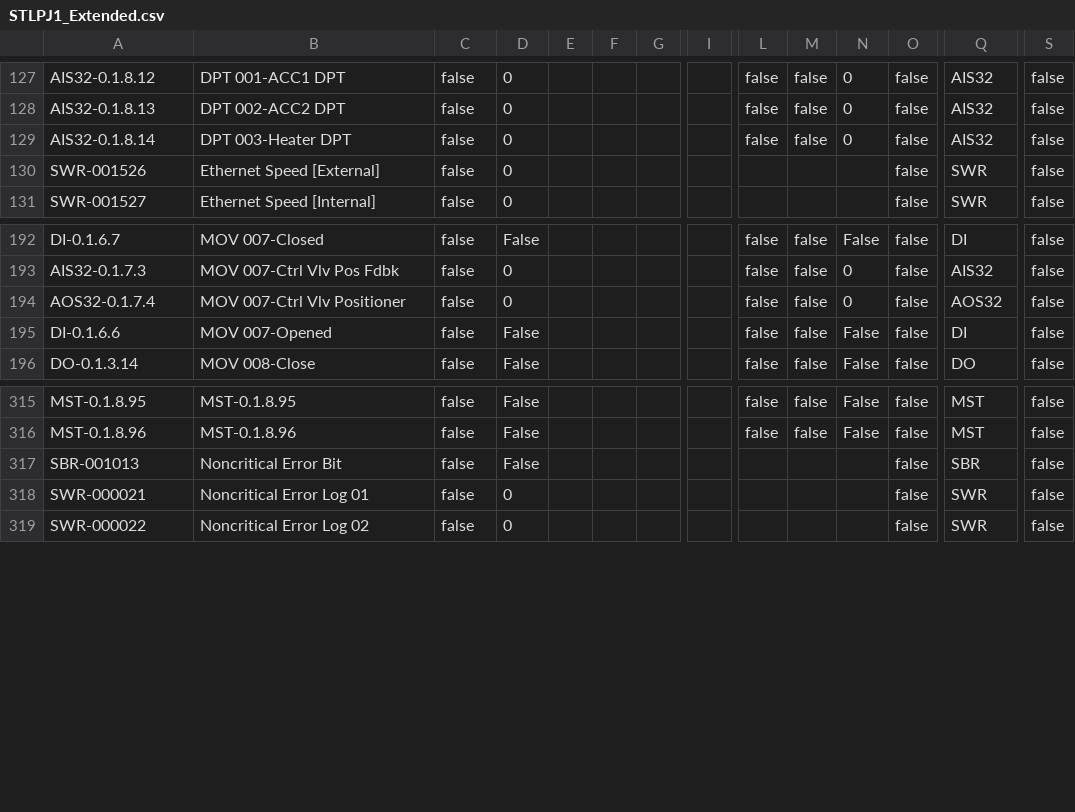
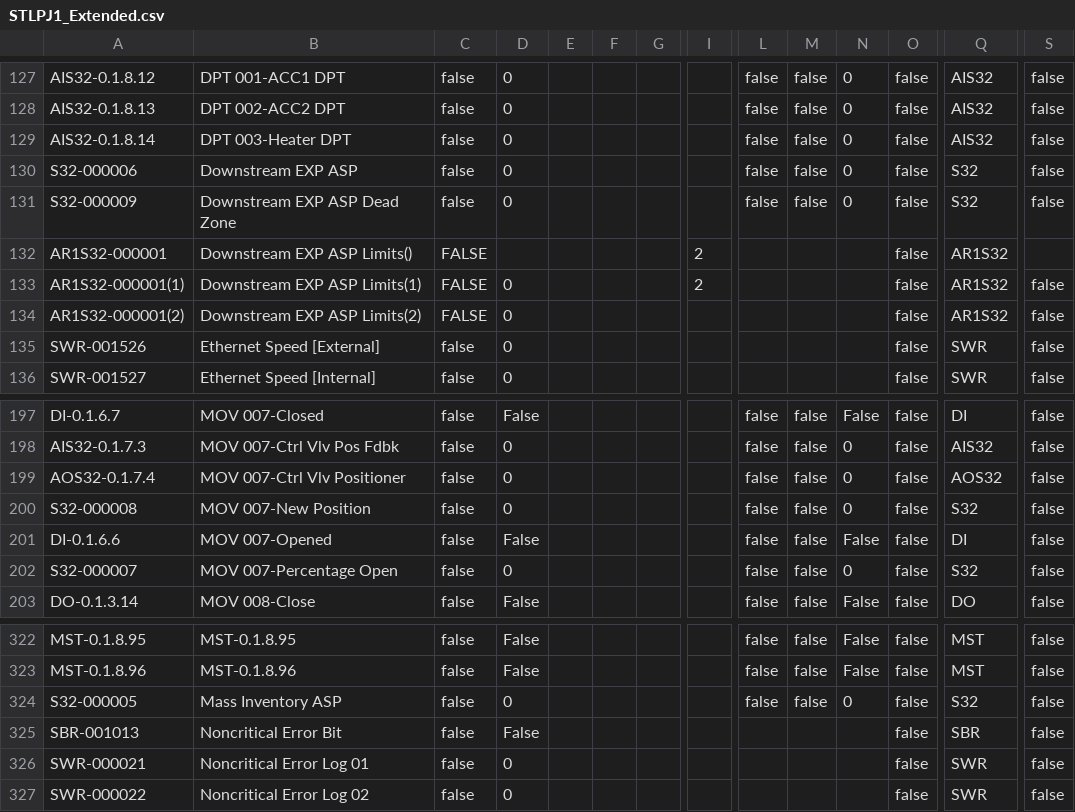
Before and after one commit to tuxx0rz/PLC-St-Louis, a CSV file: STLPJ1_Extended.csv, drawn as a sheet; only a part is shown, gaps mark what is left out; rows hold the shown columns only; the diff names each change by its address in the sheet, - before the commit and + after, or states it on an @@ line.

```diff
--- a/STLPJ1_Extended.csv
+++ b/STLPJ1_Extended.csv
+row 130: S32-000006 | Downstream EXP ASP | false | 0 |  |  |  |  | false | false | 0 | false | S32 | false
+row 131: S32-000009 | Downstream EXP ASP Dead Zone | false | 0 |  |  |  |  | false | false | 0 | false | S32 | false
+row 132: AR1S32-000001 | Downstream EXP ASP Limits() | FALSE |  |  |  |  | 2 |  |  |  | false | AR1S32
+row 133: AR1S32-000001(1) | Downstream EXP ASP Limits(1) | FALSE | 0 |  |  |  | 2 |  |  |  | false | AR1S32 | false
+row 134: AR1S32-000001(2) | Downstream EXP ASP Limits(2) | FALSE | 0 |  |  |  |  |  |  |  | false | AR1S32 | false
+row 200: S32-000008 | MOV 007-New Position | false | 0 |  |  |  |  | false | false | 0 | false | S32 | false
+row 202: S32-000007 | MOV 007-Percentage Open | false | 0 |  |  |  |  | false | false | 0 | false | S32 | false
+row 324: S32-000005 | Mass Inventory ASP | false | 0 |  |  |  |  | false | false | 0 | false | S32 | false
```
Also changed, not shown: STLPJ1_Basic.csv, 1 other file.
